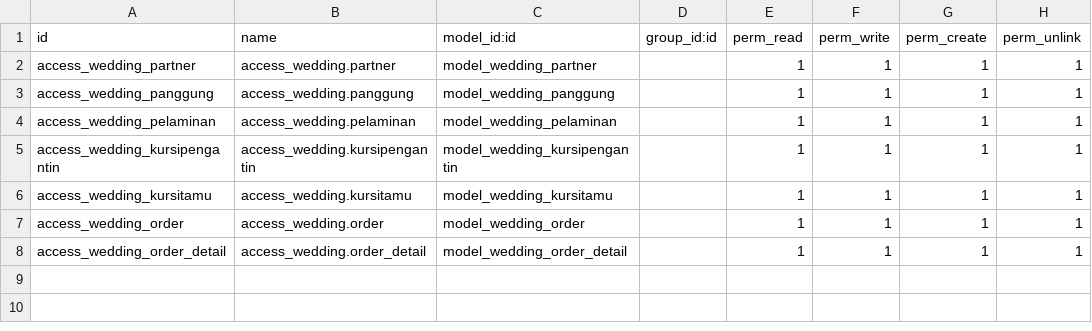
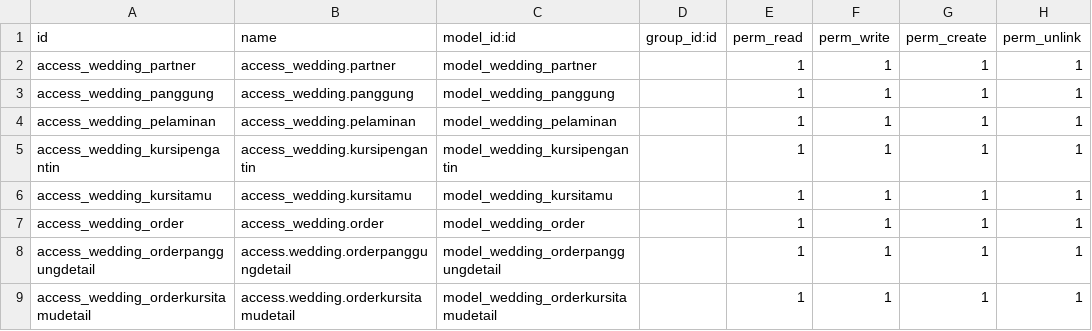
Before and after one commit to pinggdev/odoo_python1, a CSV file: security/ir.model.access.csv, drawn as a sheet.

Commit message:
fixed order kursitamu

```diff
--- a/security/ir.model.access.csv
+++ b/security/ir.model.access.csv
@@ -7,2 +7,3 @@ access_wedding_kursitamu,access_wedding.kursitamu,model_wedding_kursitamu,,1,1,1
 access_wedding_order,access_wedding.order,model_wedding_order,,1,1,1,1
-access_wedding_order_detail,access_wedding.order_detail,model_wedding_order_detail,,1,1,1,1
+access_wedding_orderpanggungdetail,access.wedding.orderpanggungdetail,model_wedding_orderpanggungdetail,,1,1,1,1
+access_wedding_orderkursitamudetail,access.wedding.orderkursitamudetail,model_wedding_orderkursitamudetail,,1,1,1,1
```
Also changed, not shown: 4 other files.
